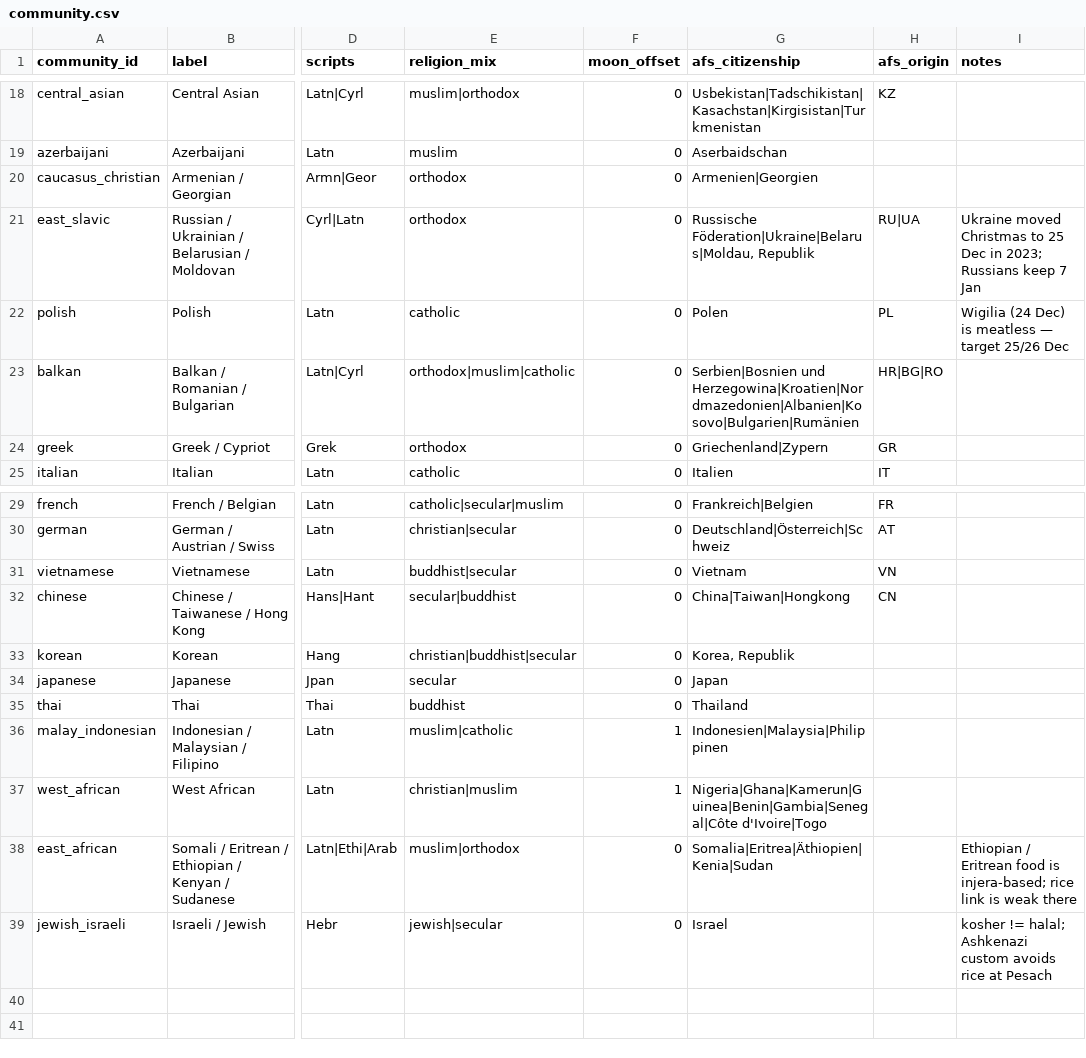
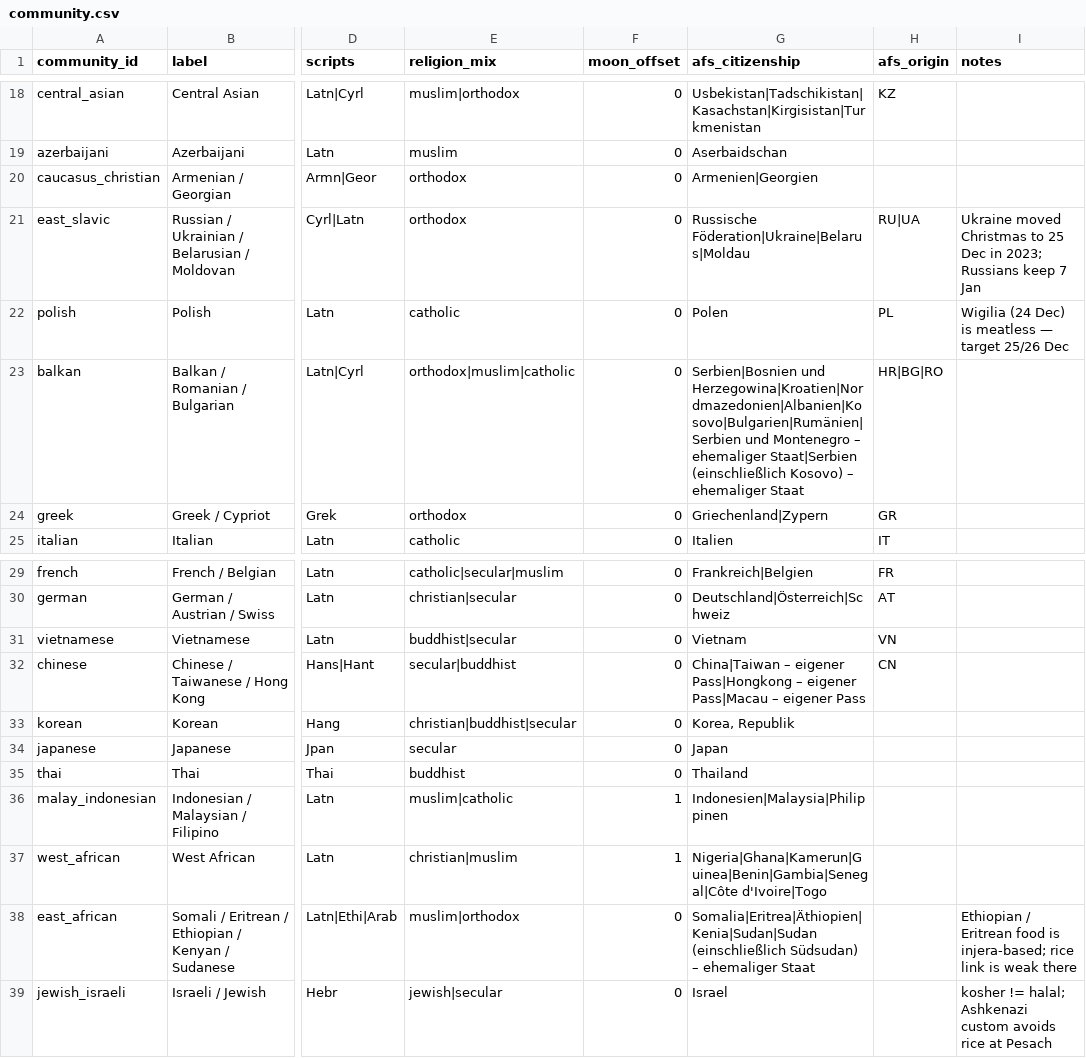
Before and after one commit to shadmanArko/MarketIntelligence-Data-Platform, a CSV file: dbt/seeds/community.csv, drawn as a sheet; only a part is shown, gaps mark what is left out; the diff names each change by its address in the sheet, - before the commit and + after, or states it on an @@ line.

```diff
--- a/dbt/seeds/community.csv
+++ b/dbt/seeds/community.csv
-G21 (afs_citizenship): Russische Föderation|Ukraine|Belarus|Moldau, Republik
+G21 (afs_citizenship): Russische Föderation|Ukraine|Belarus|Moldau
-G23 (afs_citizenship): Serbien|Bosnien und Herzegowina|Kroatien|Nordmazedonien|Albanien|Kosovo|Bulgarien|Rumänien
+G23 (afs_citizenship): Serbien|Bosnien und Herzegowina|Kroatien|Nordmazedonien|Albanien|Kosovo|Bulgarien|Rumänien|Serbien und Montenegro – ehemaliger Staat|Serbien (einschließlich Kosovo) – ehemaliger Staat
-G32 (afs_citizenship): China|Taiwan|Hongkong
+G32 (afs_citizenship): China|Taiwan – eigener Pass|Hongkong – eigener Pass|Macau – eigener Pass
-G38 (afs_citizenship): Somalia|Eritrea|Äthiopien|Kenia|Sudan
+G38 (afs_citizenship): Somalia|Eritrea|Äthiopien|Kenia|Sudan|Sudan (einschließlich Südsudan) – ehemaliger Staat
```
Also changed, not shown: 5 other files.
